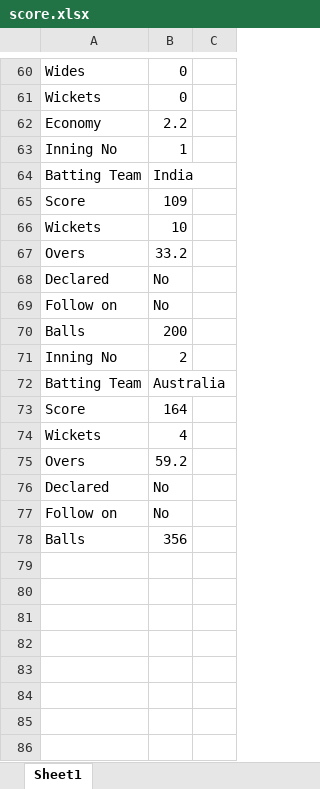
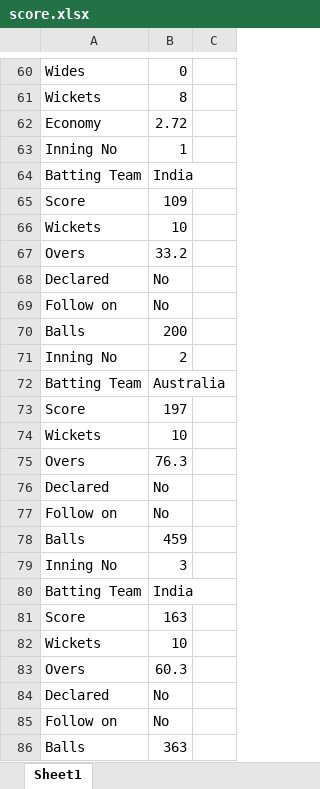
Before and after one commit to anil-maurya/liveCricketScore, an Excel workbook: score.xlsx, sheet Sheet1, drawn as a sheet; only a part is shown, gaps mark what is left out; values as stored, in another font and other column widths than the file's, no borders; the diff covers the shown part only; the diff names each change by its address in the sheet, - before the commit and + after, or states it on an @@ line.

```diff
--- a/score.xlsx (sheet Sheet1)
+++ b/score.xlsx (sheet Sheet1)
-B61: 0
+B61: 8
-B62: 2.2
+B62: 2.72
-B73: 164
+B73: 197
-B74: 4
+B74: 10
-B75: 59.2
+B75: 76.3
-B78: 356
+B78: 459
+row 79: Inning No | 3
+row 80: Batting Team | India
+row 81: Score | 163
+row 82: Wickets | 10
+row 83: Overs | 60.3
+row 84: Declared | No
+row 85: Follow on | No
+row 86: Balls | 363
```
Also changed, not shown: 7 added rows, 7 removed rows, 1 moved row and 32 edited cells elsewhere in this sheet, 1 other file.
